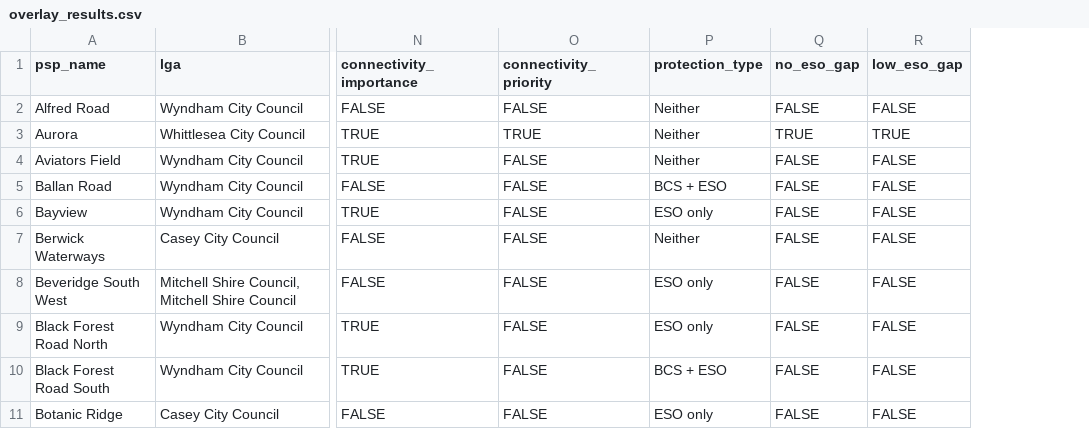
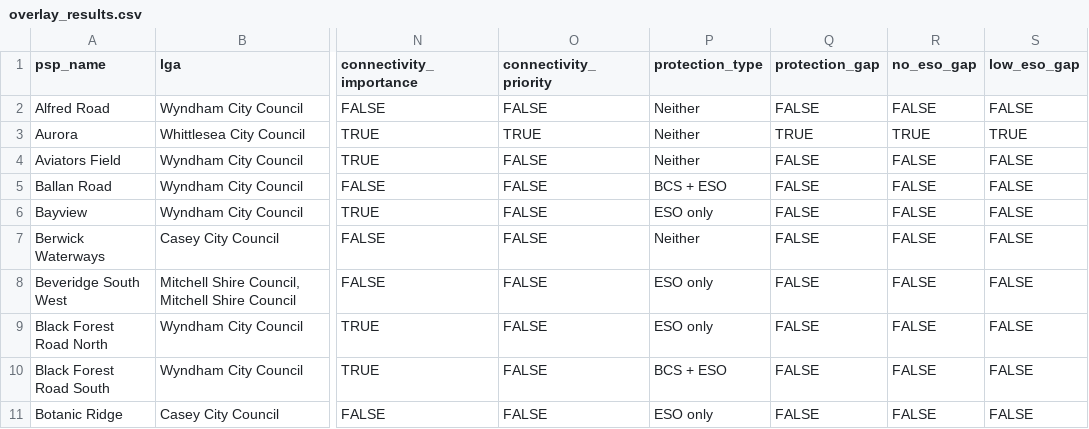
Before and after one commit to YuehanZhou/ETC5543-Project10, a CSV file: data/processed/overlay_results.csv, drawn as a sheet; only a part is shown, gaps mark what is left out; the diff names each change by its address in the sheet, - before the commit and + after, or states it on an @@ line.

Commit message:
Update overlay protection gap analysis

```diff
--- a/data/processed/overlay_results.csv
+++ b/data/processed/overlay_results.csv
+column Q (protection_gap), rows 2-11: FALSE | TRUE | FALSE | FALSE | FALSE | FALSE | FALSE | FALSE | FALSE | FALSE
```
Also changed, not shown: 2 other files.
